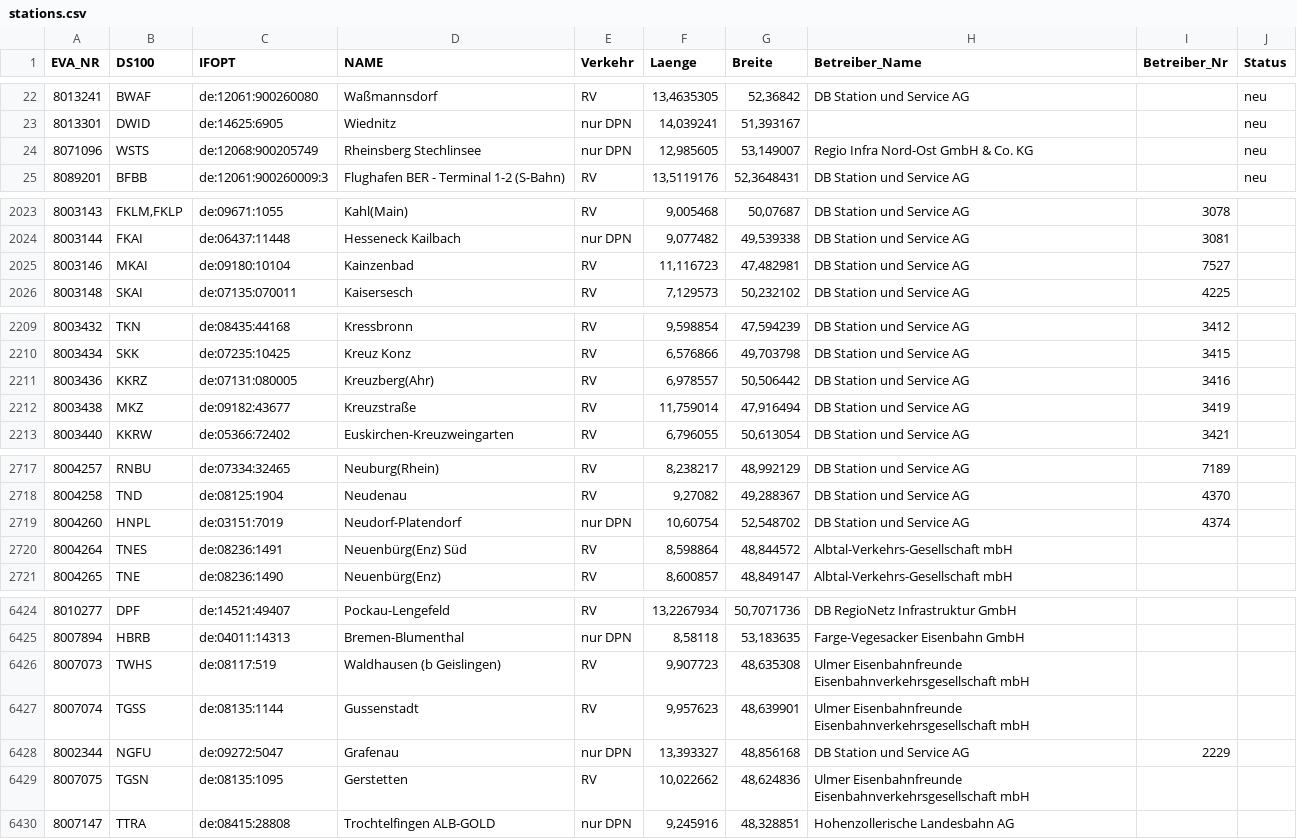
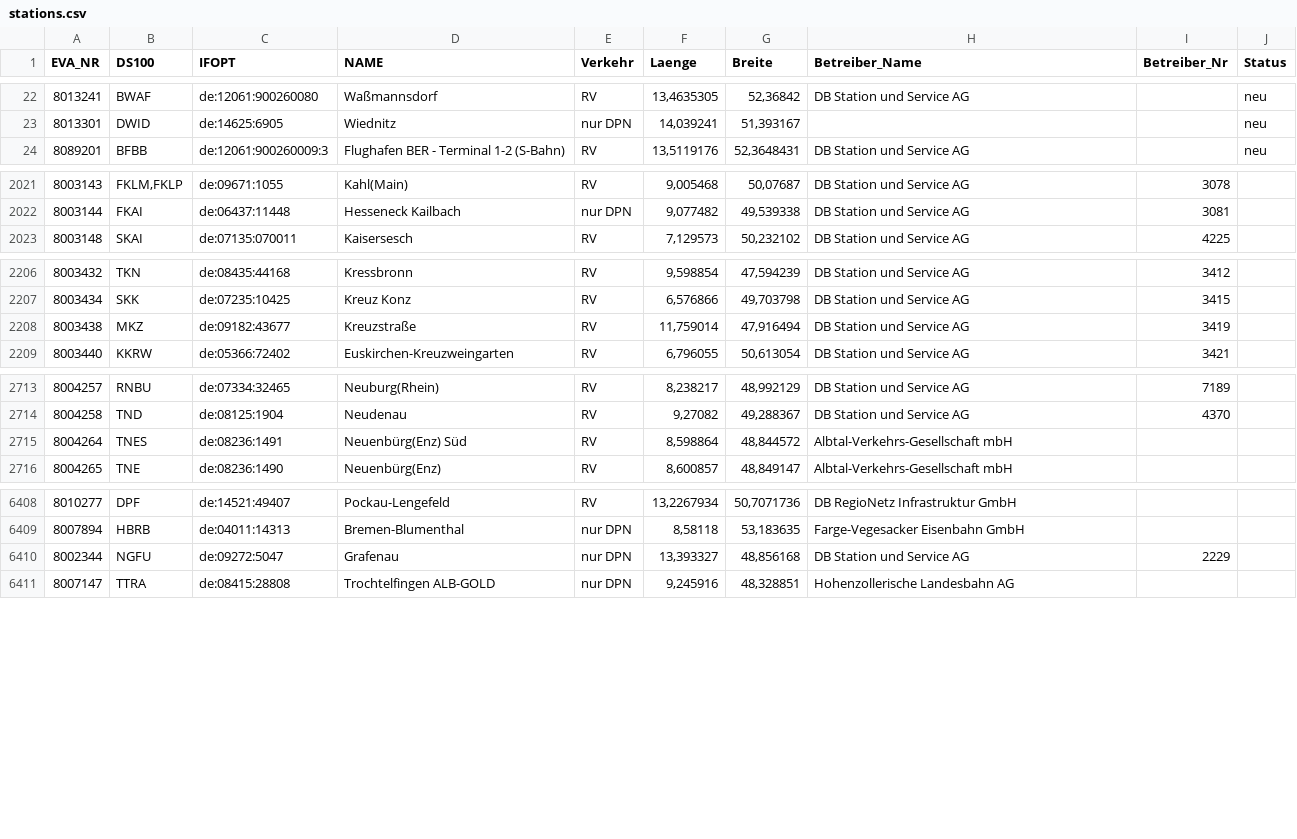
Before and after one commit to nichtLehdev/nimby_circulation, a CSV file: data/stations.csv, drawn as a sheet; only a part is shown, gaps mark what is left out; the diff covers the shown part only.

Commit message:
Removed duplicate Stations

```diff
--- a/data/stations.csv
+++ b/data/stations.csv
@@ -23,3 +23,2 @@ EVA_NR;DS100;IFOPT;NAME;Verkehr;Laenge;Breite;Betreiber_Name;Betreiber_Nr;Status
 8013301;DWID;de:14625:6905;Wiednitz;nur DPN;14,039241;51,393167;;;neu
-8071096;WSTS;de:12068:900205749;Rheinsberg Stechlinsee;nur DPN;12,985605;53,149007;Regio Infra Nord-Ost GmbH & Co. KG;;neu
 8089201;BFBB;de:12061:900260009:3;Flughafen BER - Terminal 1-2 (S-Bahn);RV;13,5119176;52,3648431;DB Station und Service AG;;neu
@@ -2024,3 +2022,2 @@ EVA_NR;DS100;IFOPT;NAME;Verkehr;Laenge;Breite;Betreiber_Name;Betreiber_Nr;Status
 8003144;FKAI;de:06437:11448;Hesseneck Kailbach;nur DPN;9,077482;49,539338;DB Station und Service AG;3081;
-8003146;MKAI;de:09180:10104;Kainzenbad;RV;11,116723;47,482981;DB Station und Service AG;7527;
 8003148;SKAI;de:07135:070011;Kaisersesch;RV;7,129573;50,232102;DB Station und Service AG;4225;
@@ -2210,3 +2207,2 @@ EVA_NR;DS100;IFOPT;NAME;Verkehr;Laenge;Breite;Betreiber_Name;Betreiber_Nr;Status
 8003434;SKK;de:07235:10425;Kreuz Konz;RV;6,576866;49,703798;DB Station und Service AG;3415;
-8003436;KKRZ;de:07131:080005;Kreuzberg(Ahr);RV;6,978557;50,506442;DB Station und Service AG;3416;
 8003438;MKZ;de:09182:43677;Kreuzstraße;RV;11,759014;47,916494;DB Station und Service AG;3419;
@@ -2718,3 +2714,2 @@ EVA_NR;DS100;IFOPT;NAME;Verkehr;Laenge;Breite;Betreiber_Name;Betreiber_Nr;Status
 8004258;TND;de:08125:1904;Neudenau;RV;9,27082;49,288367;DB Station und Service AG;4370;
-8004260;HNPL;de:03151:7019;Neudorf-Platendorf;nur DPN;10,60754;52,548702;DB Station und Service AG;4374;
 8004264;TNES;de:08236:1491;Neuenbürg(Enz) Süd;RV;8,598864;48,844572;Albtal-Verkehrs-Gesellschaft mbH;;
@@ -6425,6 +6409,3 @@ EVA_NR;DS100;IFOPT;NAME;Verkehr;Laenge;Breite;Betreiber_Name;Betreiber_Nr;Status
 8007894;HBRB;de:04011:14313;Bremen-Blumenthal;nur DPN;8,58118;53,183635;Farge-Vegesacker Eisenbahn GmbH;;
-8007073;TWHS;de:08117:519;Waldhausen (b Geislingen);RV;9,907723;48,635308;Ulmer Eisenbahnfreunde Eisenbahnverkehrsgesellschaft mbH;;
-8007074;TGSS;de:08135:1144;Gussenstadt;RV;9,957623;48,639901;Ulmer Eisenbahnfreunde Eisenbahnverkehrsgesellschaft mbH;;
 8002344;NGFU;de:09272:5047;Grafenau;nur DPN;13,393327;48,856168;DB Station und Service AG;2229;
-8007075;TGSN;de:08135:1095;Gerstetten;RV;10,022662;48,624836;Ulmer Eisenbahnfreunde Eisenbahnverkehrsgesellschaft mbH;;
 8007147;TTRA;de:08415:28808;Trochtelfingen ALB-GOLD;nur DPN;9,245916;48,328851;Hohenzollerische Landesbahn AG;;
```
Also changed, not shown: 12 removed rows elsewhere in this file.
